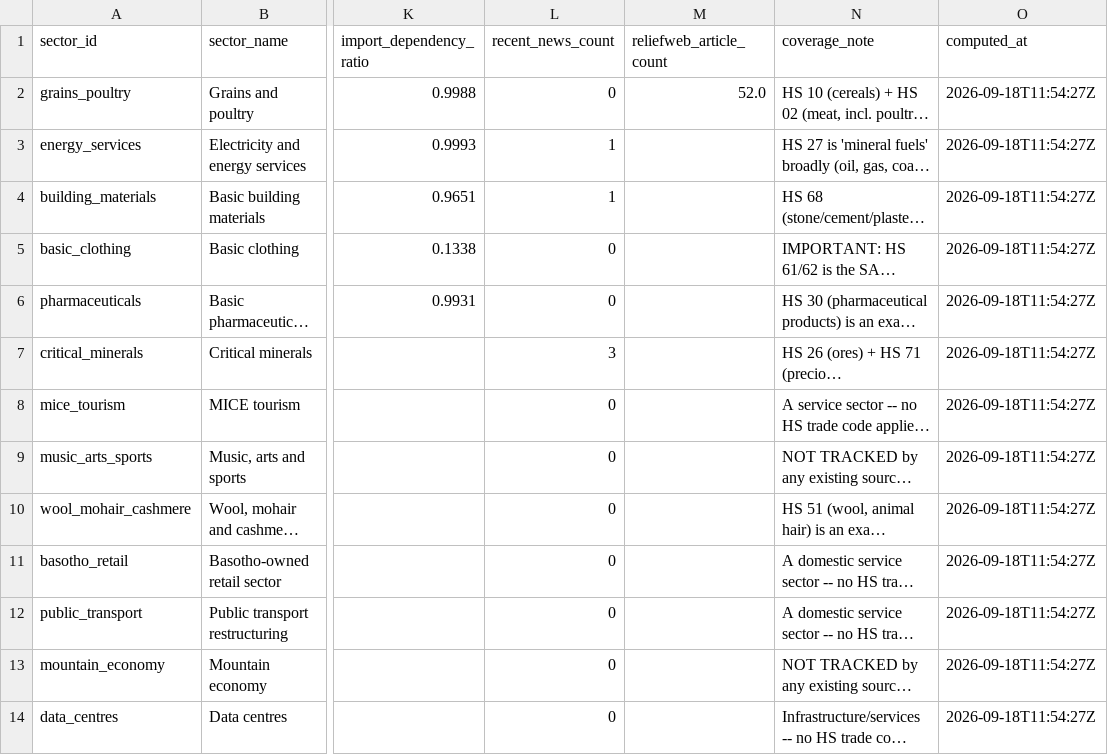
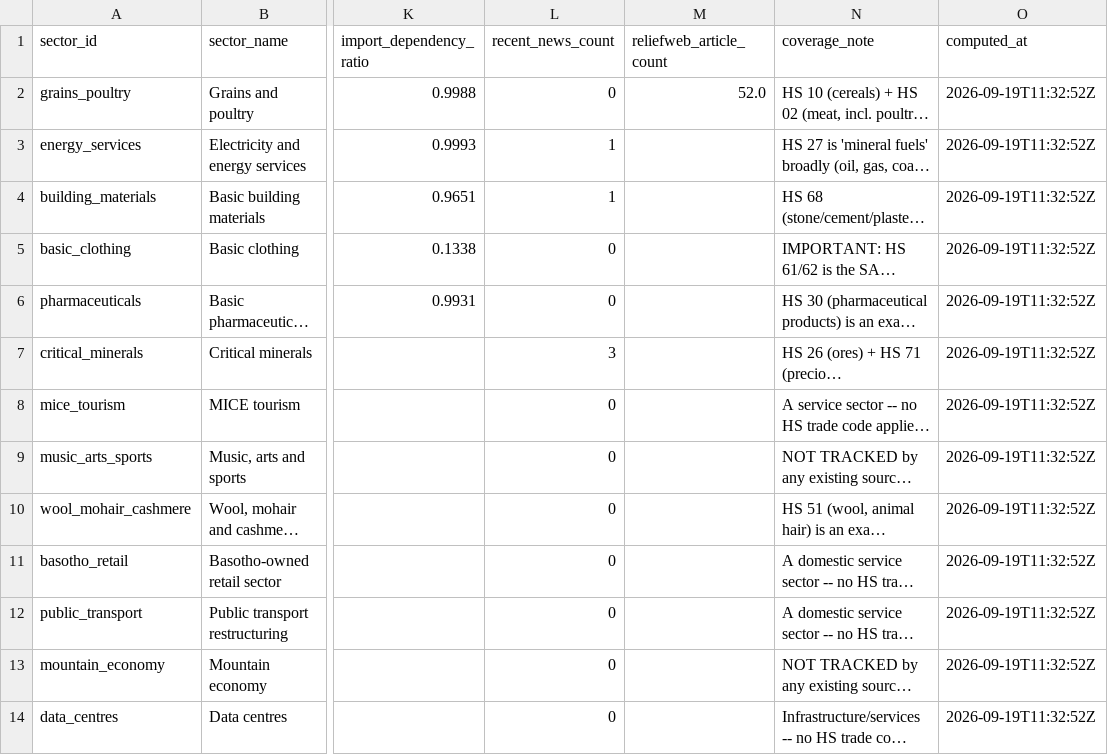
Before and after one commit to Malia-Skk/lndc-intelligence-radar, a CSV file: data/derived/sector_watchlist_log.csv, drawn as a sheet; only a part is shown, gaps mark what is left out; long unchanged cells end in …; the diff names each change by its address in the sheet, - before the commit and + after, or states it on an @@ line.

```diff
--- a/data/derived/sector_watchlist_log.csv
+++ b/data/derived/sector_watchlist_log.csv
-O2:O14 (computed_at): 2026-09-18T11:54:27Z
+O2:O14 (computed_at): 2026-09-19T11:32:52Z
```
